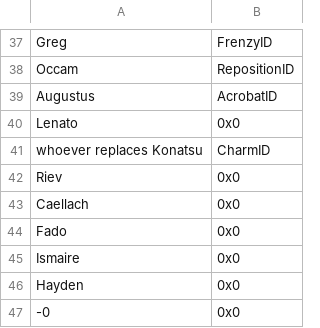
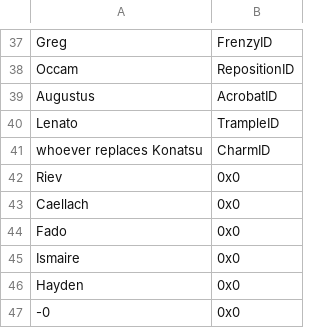
Before and after one commit to Kirbseverywhere/Fire-Emblem-3-Universes, a CSV file: Tables/FE8 Nightmare modules/Skills/FE8 Personal Skill Editor.csv, drawn as a sheet; only a part is shown, gaps mark what is left out.

```diff
--- a/Tables/FE8 Nightmare modules/Skills/FE8 Personal Skill Editor.csv
+++ b/Tables/FE8 Nightmare modules/Skills/FE8 Personal Skill Editor.csv
@@ -39,3 +39,3 @@ Occam,RepositionID
 Augustus,AcrobatID
-Lenato,0x0
+Lenato,TrampleID
 whoever replaces Konatsu,CharmID
```
Also changed, not shown: Tables/FE8 Nightmare modules/Chapter data editor/Chapter Data Editor.csv, Tables/FE8 Nightmare modules/Class & Character editors/FE8 Character Editor.csv, 6 other files.
